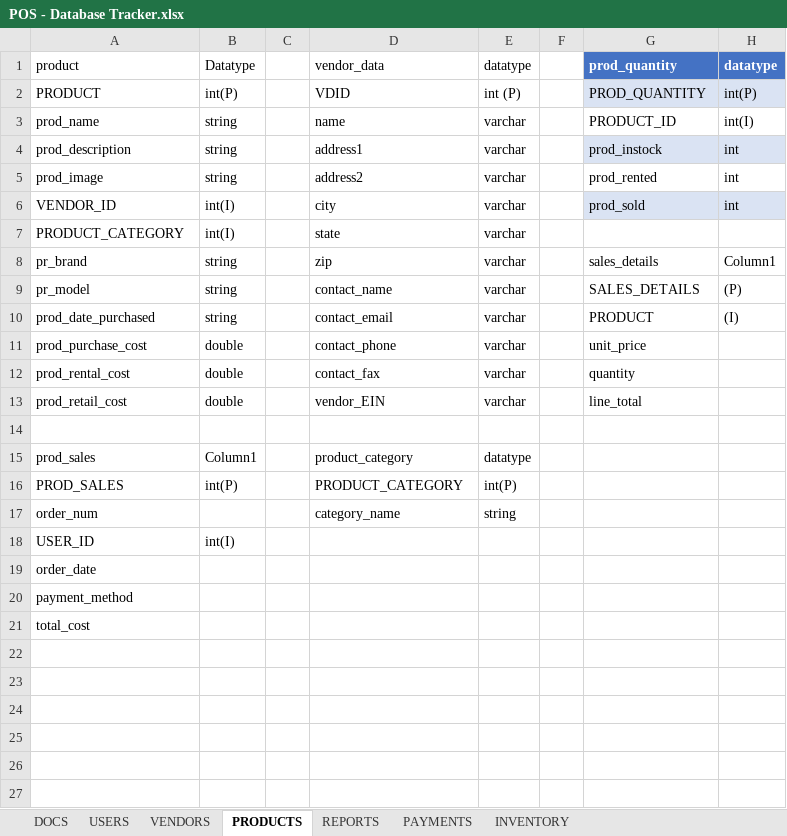
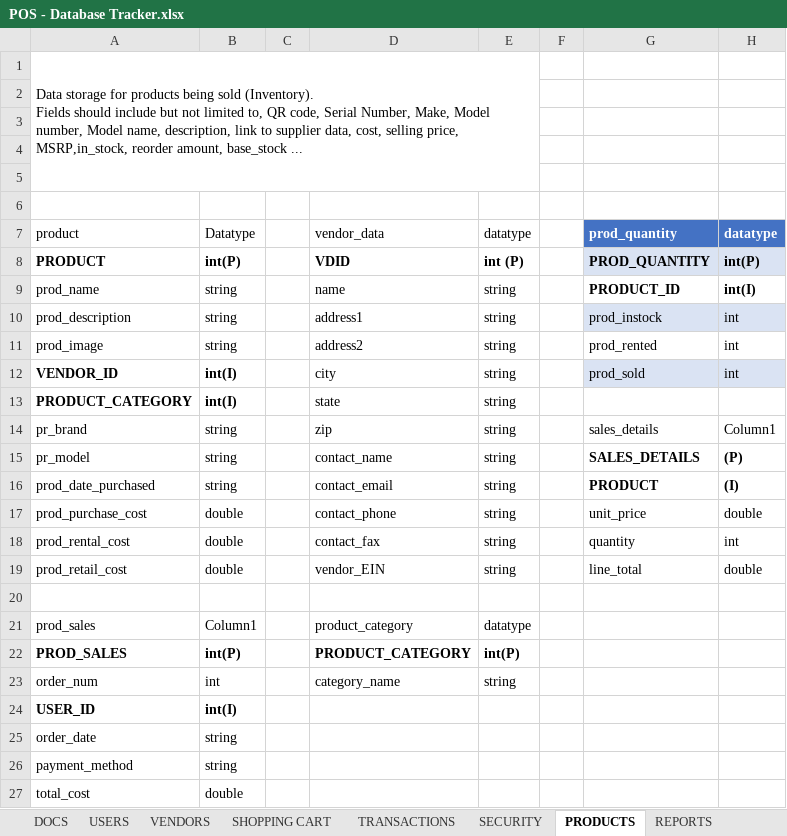
Before and after one commit to charlieolinsky/PowerHousePhitness, an Excel workbook: docs/Database Tables Outlines/POS - Database Tracker.xlsx, sheet PRODUCTS, drawn as a sheet; values as stored, in another font and other column widths than the file's, no borders; table styles not drawn; addresses are those after the commit; ↵ is a line break in a cell; the diff names each change by its address in the sheet, - before the commit and + after, or states it on an @@ line.

Commit message:
added tabs and data, cleaned up formating
added tabs for each section based off our gantt chart and denizard's db requirements. Also added some data for inventory and services.

```diff
--- a/docs/Database Tables Outlines/POS - Database Tracker.xlsx (sheet PRODUCTS)
+++ b/docs/Database Tables Outlines/POS - Database Tracker.xlsx (sheet PRODUCTS)
-sheet tab: PAYMENTS
+sheet tab: TRANSACTIONS
+sheet tab: SHOPPING CART
+sheet tab: SECURITY
@@ sheet tab order changed: DOCS | USERS | VENDORS | SHOPPING CART | TRANSACTIONS | SECURITY | PRODUCTS | REPORTS @@
+row 1: Data storage for products being sold (Inventory). ↵ Fields should include but not limited to, QR code, Serial Number, Make, Model number, Model name, description, link to supplier data, cost, selling price, MSRP,in_stock, reorder amount, base_stock ...
+row 2: (empty)
+row 3: (empty)
+row 4: (empty)
+row 5: (empty)
+row 6: (empty)
-A8:B8 bold: off
+A8:B8 bold: on
-D8:E8 bold: off
+D8:E8 bold: on
-G8:H9 bold: off
+G8:H9 bold: on
-E9:E19: varchar
+E9:E19: string
-A12:B13 bold: off
+A12:B13 bold: on
-G15:H16 bold: off
+G15:H16 bold: on
-H17: (empty)
+H17: double
-H18: (empty)
+H18: int
-H19: (empty)
+H19: double
-A22:B22 bold: off
+A22:B22 bold: on
-D22:E22 bold: off
+D22:E22 bold: on
-B23: (empty)
+B23: int
-A24:B24 bold: off
+A24:B24 bold: on
-B25:B26: (empty)
+B25:B26: string
-B27: (empty)
+B27: double
```
Also changed, not shown: sheet USERS, sheet TRANSACTIONS, sheet VENDORS, sheet DOCS, sheet REPORTS, other sheet tabs, 2 other files.
